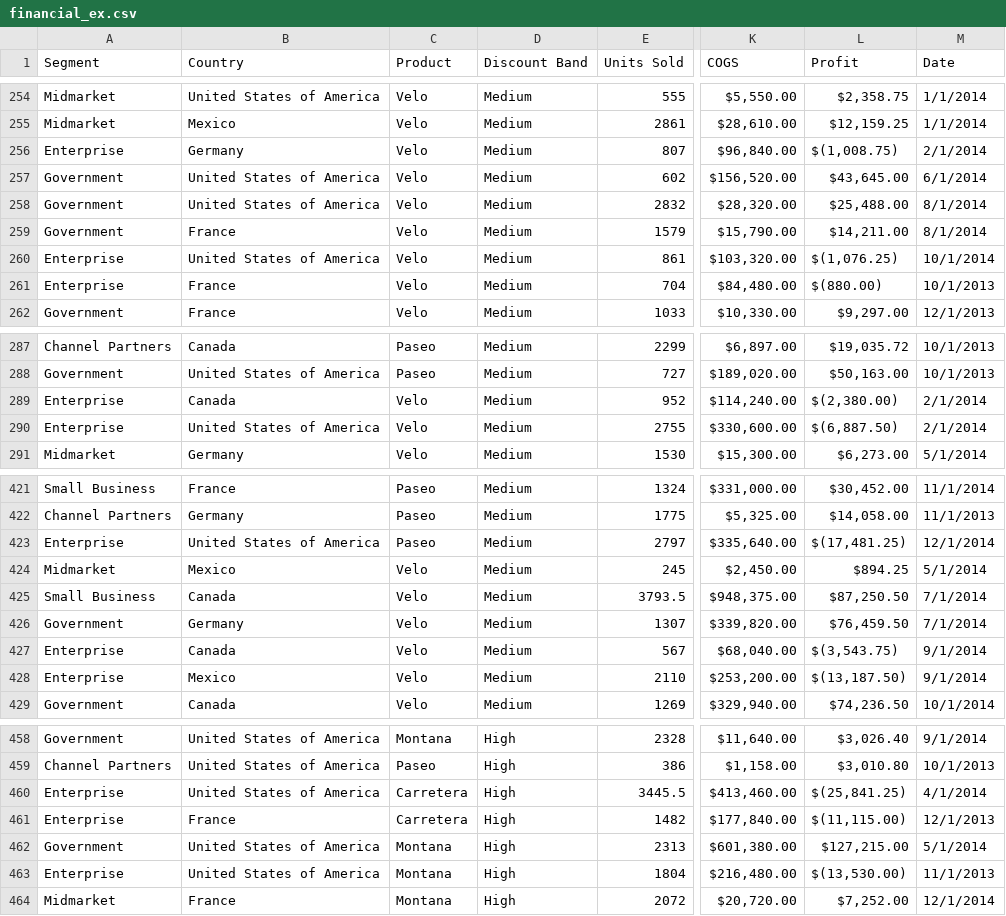
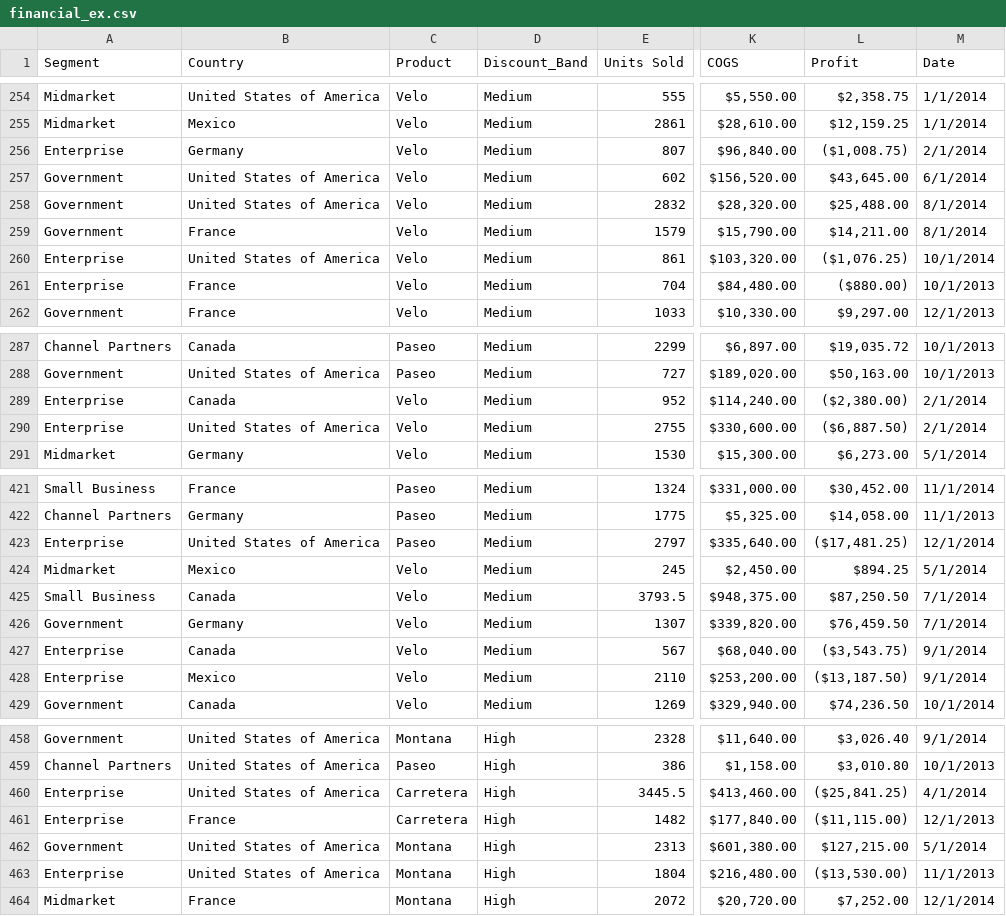
Before and after one commit to JordanEMiner/ChartJS-Using-CSV, a CSV file: public/financial_ex.csv, drawn as a sheet; only a part is shown, gaps mark what is left out; the diff covers the shown part only; the diff names each change by its address in the sheet, - before the commit and + after, or states it on an @@ line.

```diff
--- a/public/financial_ex.csv
+++ b/public/financial_ex.csv
-D1: Discount Band
+D1: Discount_Band
-L256 (Profit): $(1,008.75)
+L256 (Profit): ($1,008.75)
-L260 (Profit): $(1,076.25)
+L260 (Profit): ($1,076.25)
-L261 (Profit): $(880.00)
+L261 (Profit): ($880.00)
-L289 (Profit): $(2,380.00)
+L289 (Profit): ($2,380.00)
-L290 (Profit): $(6,887.50)
+L290 (Profit): ($6,887.50)
-L423 (Profit): $(17,481.25)
+L423 (Profit): ($17,481.25)
-L427 (Profit): $(3,543.75)
+L427 (Profit): ($3,543.75)
-L428 (Profit): $(13,187.50)
+L428 (Profit): ($13,187.50)
-L460 (Profit): $(25,841.25)
+L460 (Profit): ($25,841.25)
-L461 (Profit): $(11,115.00)
+L461 (Profit): ($11,115.00)
-L463 (Profit): $(13,530.00)
+L463 (Profit): ($13,530.00)
```
Also changed, not shown: 47 edited cells elsewhere in this file, 4 other files.
